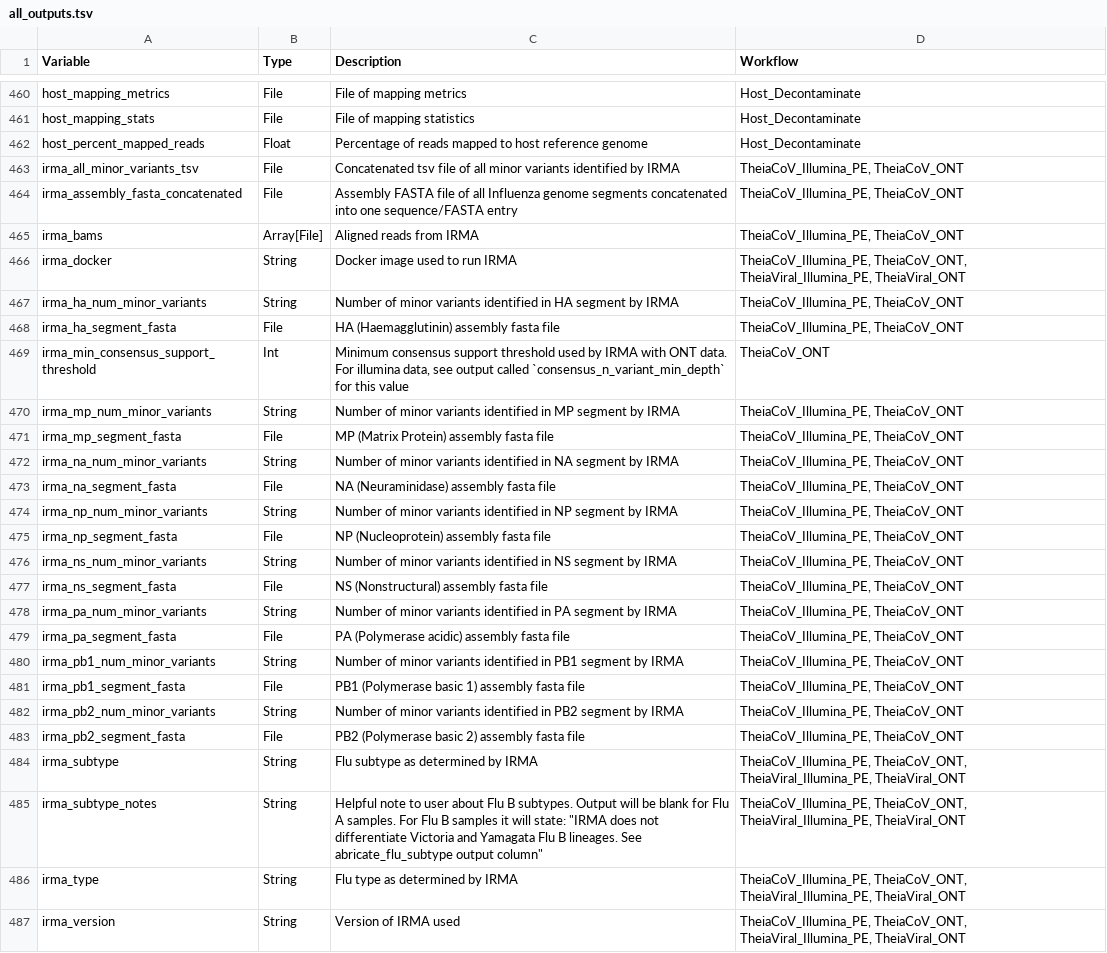
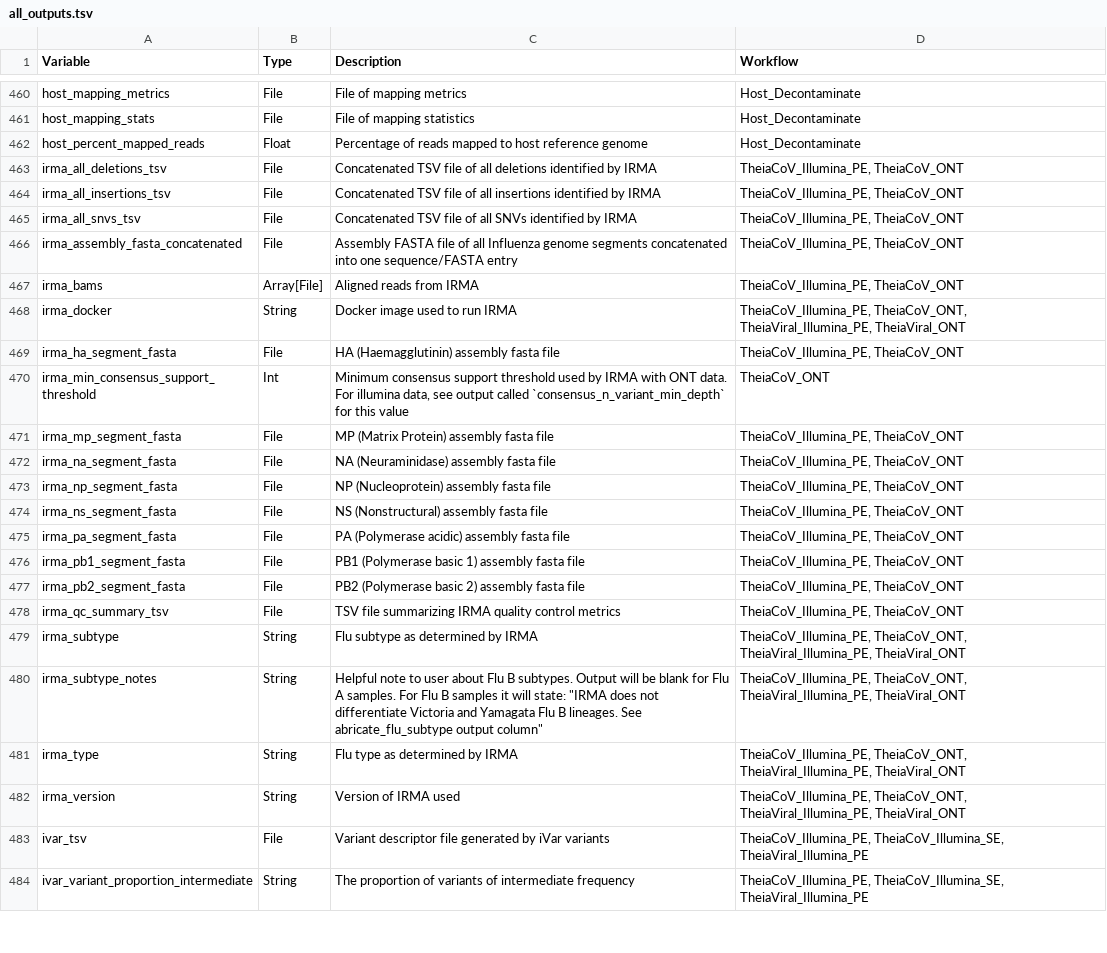
Before and after one commit to theiagen/public_health_bioinformatics, a TSV file: docs/assets/tables/all_outputs.tsv, drawn as a sheet; only a part is shown, gaps mark what is left out; the shorter side is filled out with more unchanged rows.

Commit message:
Update docs

```diff
--- a/docs/assets/tables/all_outputs.tsv
+++ b/docs/assets/tables/all_outputs.tsv
@@ -462,3 +462,5 @@ host_mapping_stats	File	File of mapping statistics	Host_Decontaminate
 host_percent_mapped_reads	Float	Percentage of reads mapped to host reference genome	Host_Decontaminate
-irma_all_minor_variants_tsv	File	Concatenated tsv file of all minor variants identified by IRMA	TheiaCoV_Illumina_PE, TheiaCoV_ONT
+irma_all_deletions_tsv	File	Concatenated TSV file of all deletions identified by IRMA	TheiaCoV_Illumina_PE, TheiaCoV_ONT
+irma_all_insertions_tsv	File	Concatenated TSV file of all insertions identified by IRMA	TheiaCoV_Illumina_PE, TheiaCoV_ONT
+irma_all_snvs_tsv	File	Concatenated TSV file of all SNVs identified by IRMA	TheiaCoV_Illumina_PE, TheiaCoV_ONT
 irma_assembly_fasta_concatenated	File	Assembly FASTA file of all Influenza genome segments concatenated into one sequence/FASTA entry	TheiaCoV_Illumina_PE, TheiaCoV_ONT
@@ -466,19 +468,12 @@ irma_bams	Array[File]	Aligned reads from IRMA	TheiaCoV_Illumina_PE, TheiaCoV_ONT
 irma_docker	String	Docker image used to run IRMA	TheiaCoV_Illumina_PE, TheiaCoV_ONT, TheiaViral_Illumina_PE, TheiaViral_ONT
-irma_ha_num_minor_variants	String	Number of minor variants identified in HA segment by IRMA	TheiaCoV_Illumina_PE, TheiaCoV_ONT
 irma_ha_segment_fasta	File	HA (Haemagglutinin) assembly fasta file	TheiaCoV_Illumina_PE, TheiaCoV_ONT
 irma_min_consensus_support_threshold	Int	Minimum consensus support threshold used by IRMA with ONT data. For illumina data, see output called `consensus_n_variant_min_depth` for this value	TheiaCoV_ONT
-irma_mp_num_minor_variants	String	Number of minor variants identified in MP segment by IRMA	TheiaCoV_Illumina_PE, TheiaCoV_ONT
 irma_mp_segment_fasta	File	MP (Matrix Protein) assembly fasta file	TheiaCoV_Illumina_PE, TheiaCoV_ONT
-irma_na_num_minor_variants	String	Number of minor variants identified in NA segment by IRMA	TheiaCoV_Illumina_PE, TheiaCoV_ONT
 irma_na_segment_fasta	File	NA (Neuraminidase) assembly fasta file	TheiaCoV_Illumina_PE, TheiaCoV_ONT
-irma_np_num_minor_variants	String	Number of minor variants identified in NP segment by IRMA	TheiaCoV_Illumina_PE, TheiaCoV_ONT
 irma_np_segment_fasta	File	NP (Nucleoprotein) assembly fasta file	TheiaCoV_Illumina_PE, TheiaCoV_ONT
-irma_ns_num_minor_variants	String	Number of minor variants identified in NS segment by IRMA	TheiaCoV_Illumina_PE, TheiaCoV_ONT
 irma_ns_segment_fasta	File	NS (Nonstructural) assembly fasta file	TheiaCoV_Illumina_PE, TheiaCoV_ONT
-irma_pa_num_minor_variants	String	Number of minor variants identified in PA segment by IRMA	TheiaCoV_Illumina_PE, TheiaCoV_ONT
 irma_pa_segment_fasta	File	PA (Polymerase acidic) assembly fasta file	TheiaCoV_Illumina_PE, TheiaCoV_ONT
-irma_pb1_num_minor_variants	String	Number of minor variants identified in PB1 segment by IRMA	TheiaCoV_Illumina_PE, TheiaCoV_ONT
 irma_pb1_segment_fasta	File	PB1 (Polymerase basic 1) assembly fasta file	TheiaCoV_Illumina_PE, TheiaCoV_ONT
-irma_pb2_num_minor_variants	String	Number of minor variants identified in PB2 segment by IRMA	TheiaCoV_Illumina_PE, TheiaCoV_ONT
 irma_pb2_segment_fasta	File	PB2 (Polymerase basic 2) assembly fasta file	TheiaCoV_Illumina_PE, TheiaCoV_ONT
+irma_qc_summary_tsv	File	TSV file summarizing IRMA quality control metrics	TheiaCoV_Illumina_PE, TheiaCoV_ONT
 irma_subtype	String	Flu subtype as determined by IRMA	TheiaCoV_Illumina_PE, TheiaCoV_ONT, TheiaViral_Illumina_PE, TheiaViral_ONT
```
